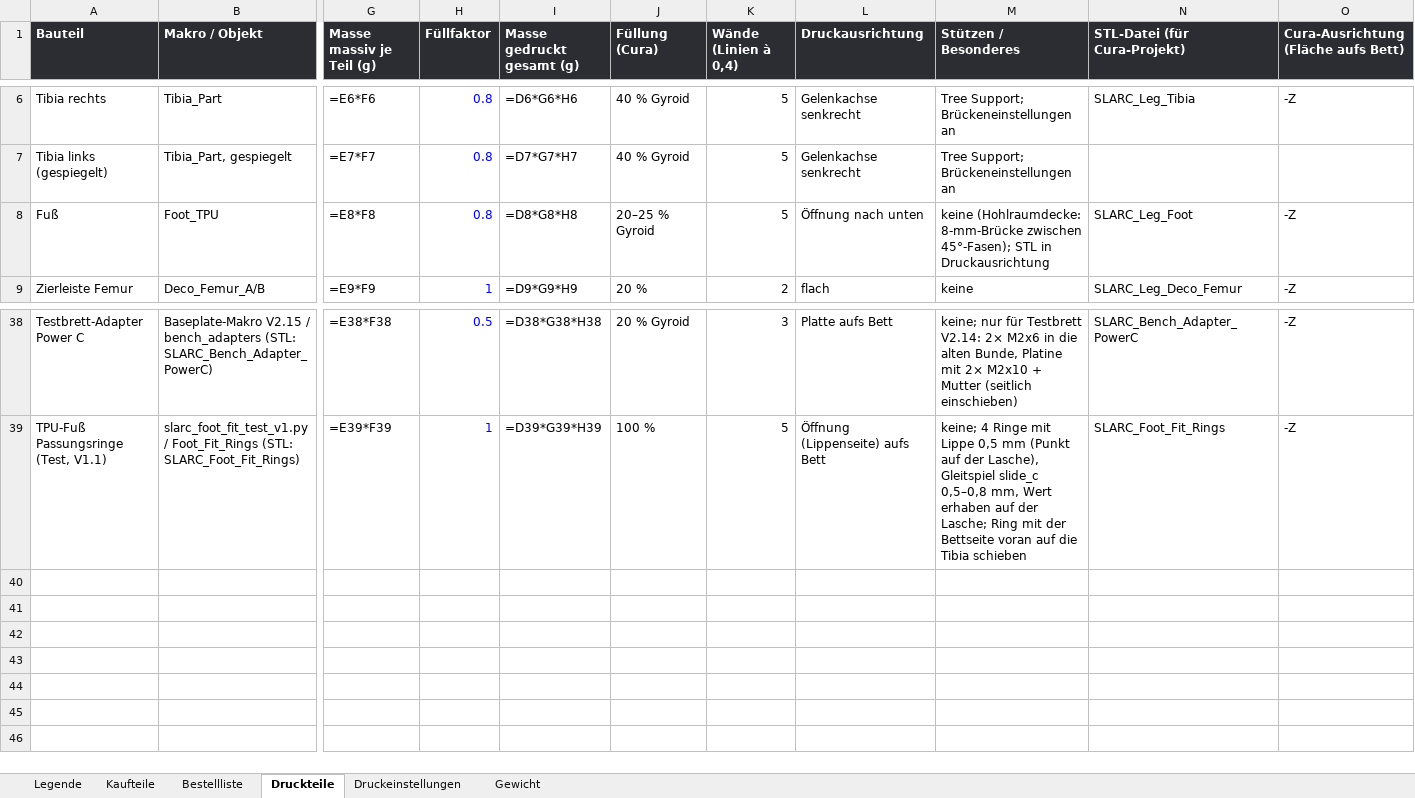
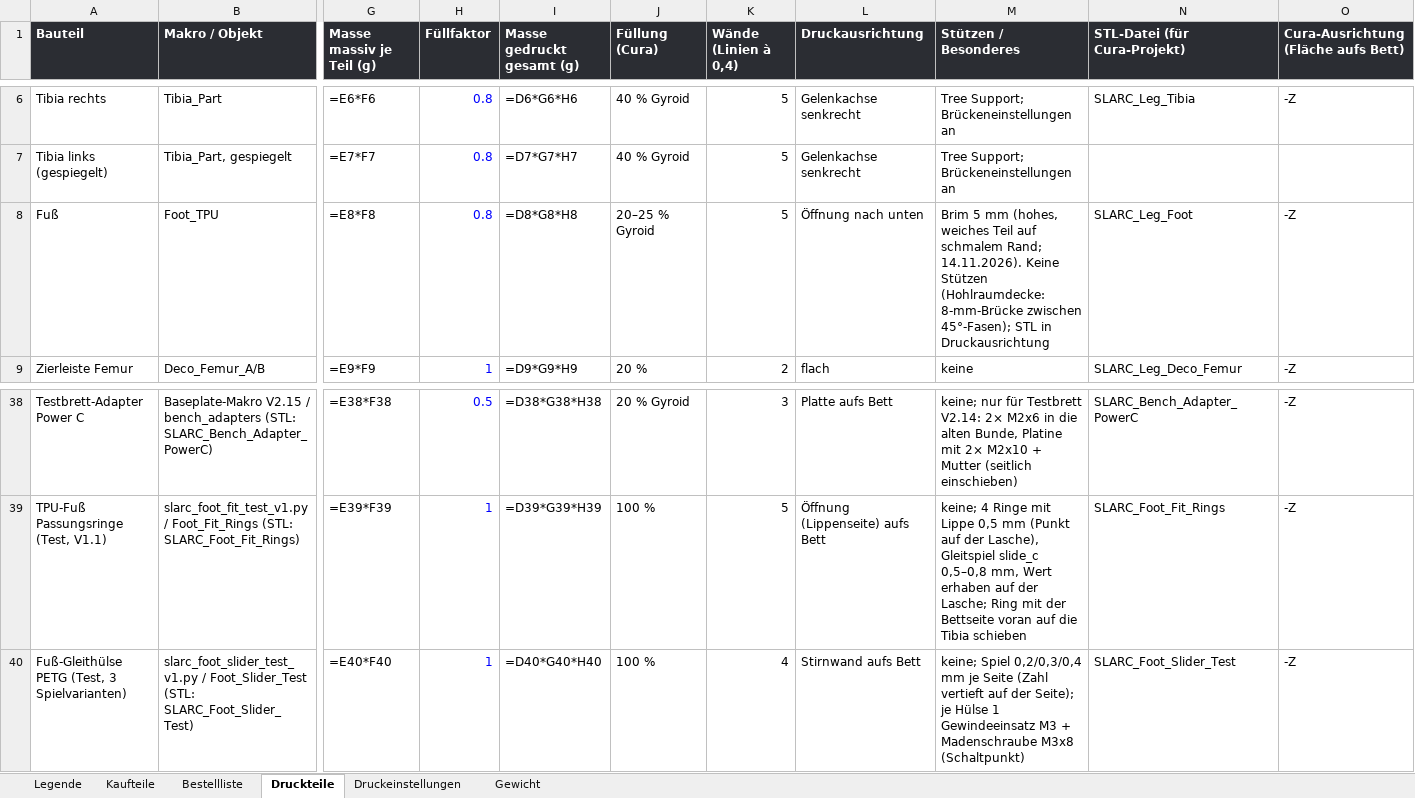
Before and after one commit to Hoehlenbaer/SLARC, an Excel workbook: Drawings/Macros/SLARC_Stueckliste.xlsx, sheet Druckteile, drawn as a sheet; only a part is shown, gaps mark what is left out; values as stored, in another font and other column widths than the file's, no borders; formulas without a stored value are shown as written; rows hold the shown columns only; the diff names each change by its address in the sheet, - before the commit and + after, or states it on an @@ line.

```diff
--- a/Drawings/Macros/SLARC_Stueckliste.xlsx (sheet Druckteile)
+++ b/Drawings/Macros/SLARC_Stueckliste.xlsx (sheet Druckteile)
-M8 (Stützen / Besonderes): keine (Hohlraumdecke: 8-mm-Brücke…
+M8 (Stützen / Besonderes): Brim 5 mm (hohes, weiches Teil auf schmalem Rand; 14.11.2026). Keine Stützen (Hohlraumdecke: 8-mm-Brücke…
+row 40: Fuß-Gleithülse PETG (Test, 3 Spielvarianten) | slarc_foot_slider_test_v1.py / Foot_Slider_Test (STL: SLARC_Foot_Slider_Test) | =E40*F40 | 1 | =D40*G40*H40 | 100 % | 4 | Stirnwand aufs Bett | keine; Spiel 0,2/0,3/0,4 mm je Seite (Zahl vertieft auf der Seite); je Hülse 1 Gewindeeinsatz M3 + Madenschraube M3x8 (Schaltpunkt) | SLARC_Foot_Slider_Test | -Z
```
Also changed, not shown: sheet Druckeinstellungen, 7 other files.
